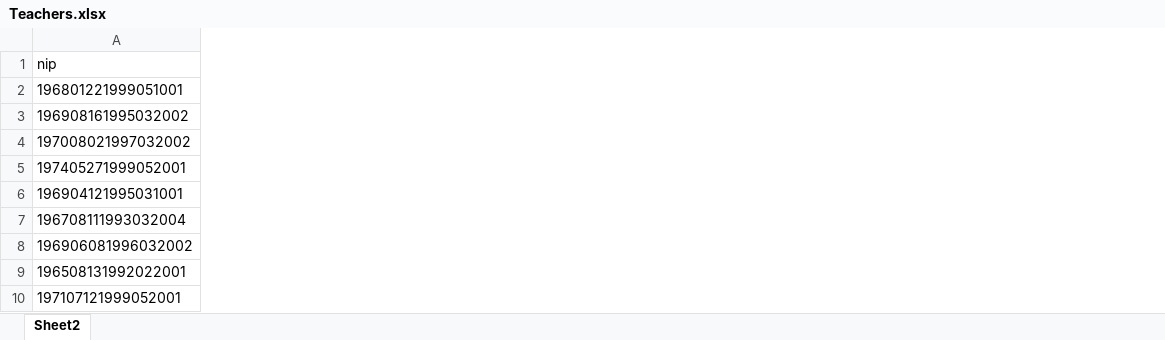
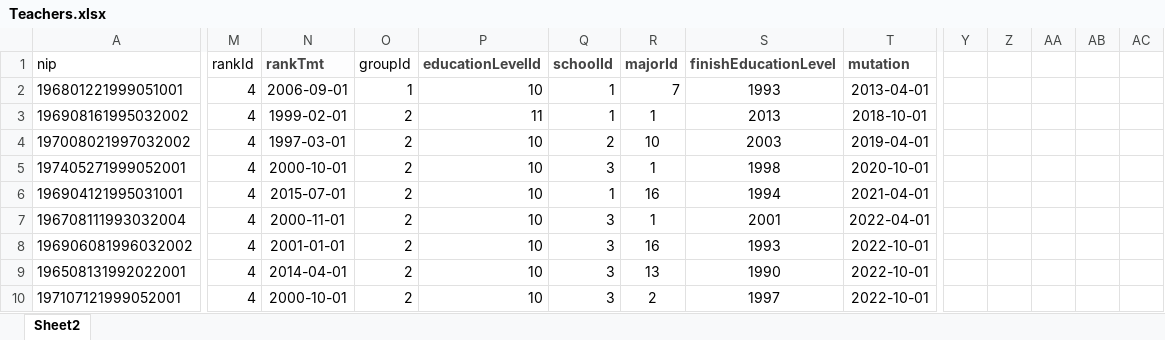
Before and after one commit to Renoldi/school, an Excel workbook: inputXls/Teachers.xlsx, sheet Sheet2, drawn as a sheet; only a part is shown, gaps mark what is left out; values as stored, in another font and other column widths than the file's, no borders; the diff names each change by its address in the sheet, - before the commit and + after, or states it on an @@ line.

```diff
--- a/inputXls/Teachers.xlsx (sheet Sheet2)
+++ b/inputXls/Teachers.xlsx (sheet Sheet2)
+column M (rankId), rows 2-10: all 4
+column N (rankTmt), rows 2-10: 2006-09-01 | 1999-02-01 | 1997-03-01 | 2000-10-01 | 2015-07-01 | 2000-11-01 | 2001-01-01 | 2014-04-01 | 2000-10-01
+column O (groupId), rows 2-10: 1 | 2 | 2 | 2 | 2 | 2 | 2 | 2 | 2
+column P (educationLevelId), rows 2-10: 10 | 11 | 10 | 10 | 10 | 10 | 10 | 10 | 10
+column Q (schoolId), rows 2-10: 1 | 1 | 2 | 3 | 1 | 3 | 3 | 3 | 3
+column R (majorId), rows 2-10: 7 | 1 | 10 | 1 | 16 | 1 | 16 | 13 | 2
+column S (finishEducationLevel), rows 2-10: 1993 | 2013 | 2003 | 1998 | 1994 | 2001 | 1993 | 1990 | 1997
+column T (mutation), rows 2-10: 2013-04-01 | 2018-10-01 | 2019-04-01 | 2020-10-01 | 2021-04-01 | 2022-04-01 | 2022-10-01 | 2022-10-01 | 2022-10-01
+column Y, empty
+column Z, empty
+column AA, empty
+column AB, empty
+column AC, empty
```
Also changed, not shown: formulas that keep their value, inputXls/Students.xlsx, 16 other files.
